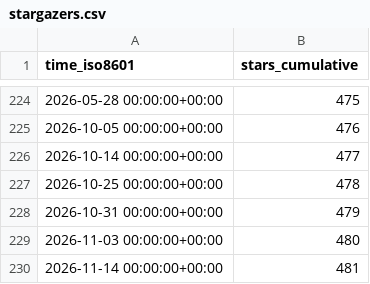
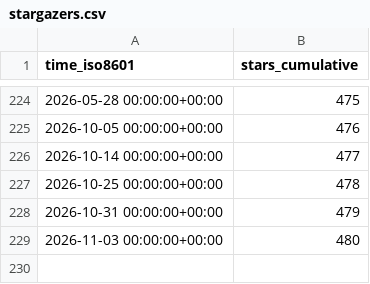
Before and after one commit to awslabs/aws-cloudsaga, a CSV file: awslabs/aws-cloudsaga/ghrs-data/stargazers.csv, drawn as a sheet; only a part is shown, gaps mark what is left out.

```diff
--- a/awslabs/aws-cloudsaga/ghrs-data/stargazers.csv
+++ b/awslabs/aws-cloudsaga/ghrs-data/stargazers.csv
@@ -229,2 +229 @@ time_iso8601,stars_cumulative
 2026-11-03 00:00:00+00:00,480
-2026-11-14 00:00:00+00:00,481
```
